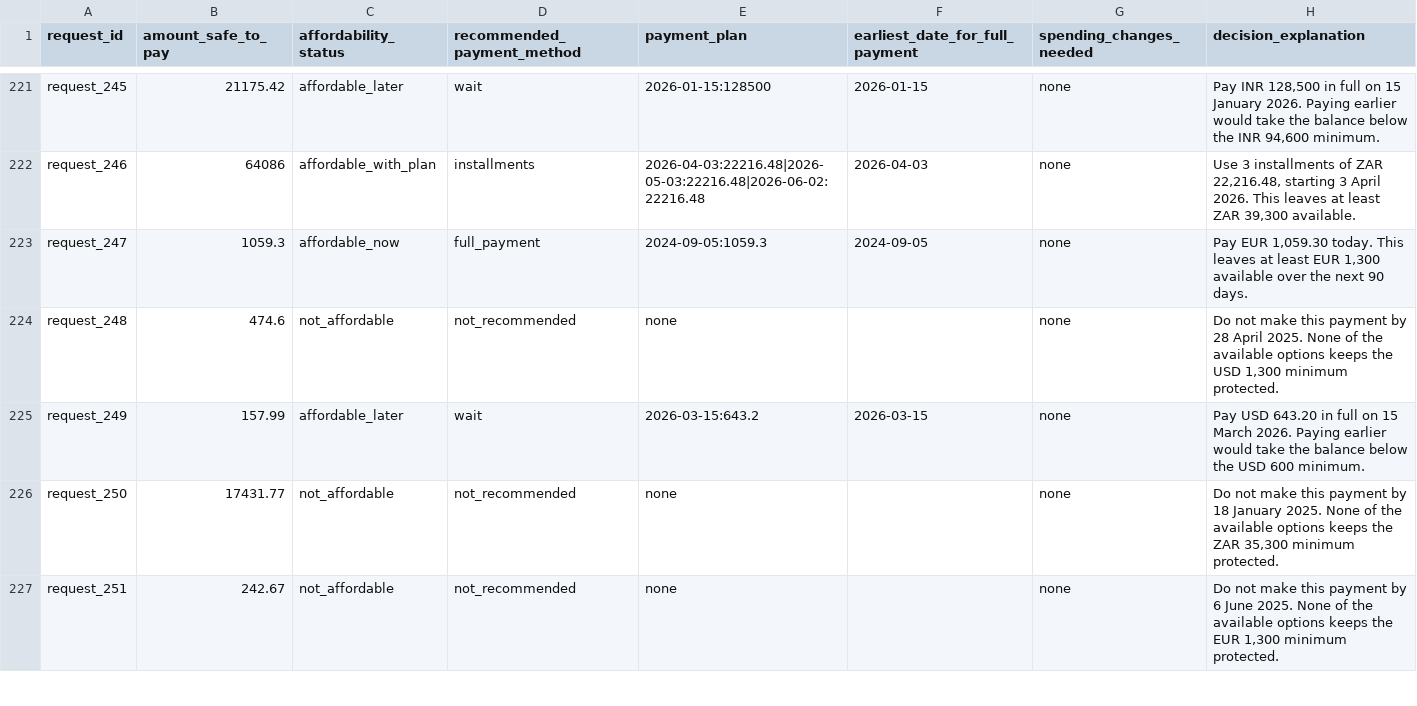
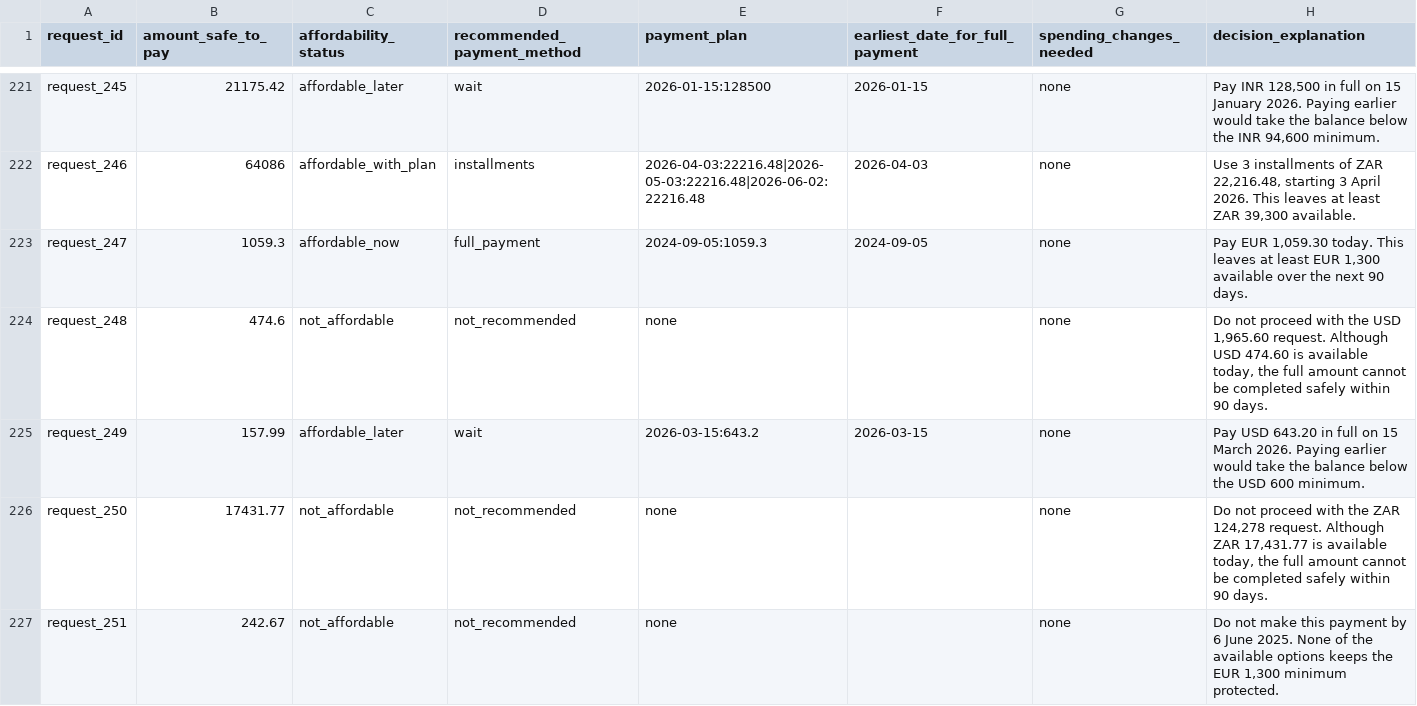
Before and after one commit to adityashelke04/buy-or-wait-hackerrank-orchestrate, a CSV file: output.csv, drawn as a sheet; only a part is shown, gaps mark what is left out; the diff covers the shown part only.

```diff
--- a/output.csv
+++ b/output.csv
@@ -223,5 +223,5 @@ request_246,64086,affordable_with_plan,installments,2026-04-03:22216.48|2026-05-
 request_247,1059.3,affordable_now,full_payment,2024-09-05:1059.3,2024-09-05,none,"Pay EUR 1,059.30 today. This leaves at least EUR 1,300 available over the next 90 days."
-request_248,474.6,not_affordable,not_recommended,none,,none,"Do not make this payment by 28 April 2025. None of the available options keeps the USD 1,300 minimum protected."
+request_248,474.6,not_affordable,not_recommended,none,,none,"Do not proceed with the USD 1,965.60 request. Although USD 474.60 is available today, the full amount cannot be completed safely within 90 days."
 request_249,157.99,affordable_later,wait,2026-03-15:643.2,2026-03-15,none,Pay USD 643.20 in full on 15 March 2026. Paying earlier would take the balance below the USD 600 minimum.
-request_250,17431.77,not_affordable,not_recommended,none,,none,"Do not make this payment by 18 January 2025. None of the available options keeps the ZAR 35,300 minimum protected."
+request_250,17431.77,not_affordable,not_recommended,none,,none,"Do not proceed with the ZAR 124,278 request. Although ZAR 17,431.77 is available today, the full amount cannot be completed safely within 90 days."
 request_251,242.67,not_affordable,not_recommended,none,,none,"Do not make this payment by 6 June 2025. None of the available options keeps the EUR 1,300 minimum protected."
```
Also changed, not shown: 34 edited cells elsewhere in this file, 7 other files.
